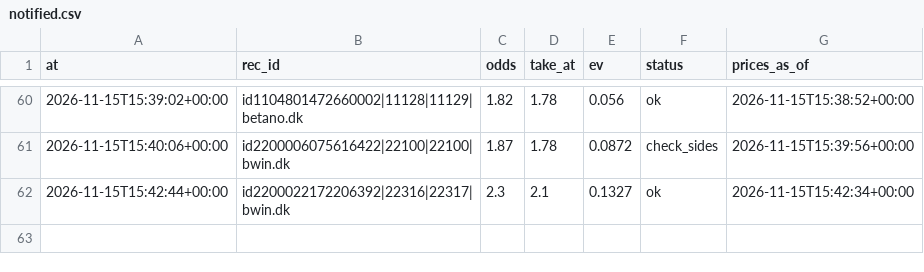
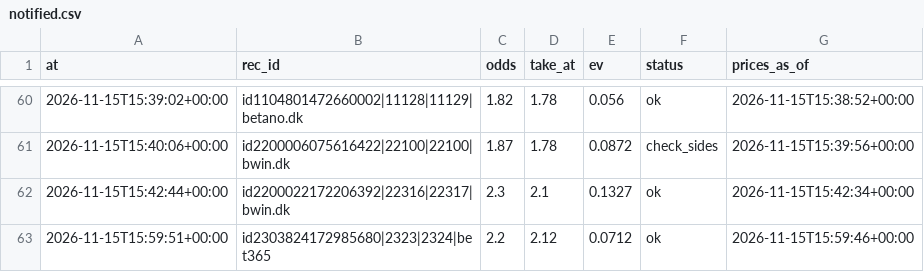
Before and after one commit to lukkeodds/livetest-log, a CSV file: data/notified.csv, drawn as a sheet; only a part is shown, gaps mark what is left out; the diff names each change by its address in the sheet, - before the commit and + after, or states it on an @@ line.

Commit message:
snapshot 20261115T160154Z: bets.csv, notified.csv

```diff
--- a/data/notified.csv
+++ b/data/notified.csv
+row 63: 2026-11-15T15:59:51+00:00 | id2303824172985680|2323|2324|bet365 | 2.2 | 2.12 | 0.0712 | ok | 2026-11-15T15:59:46+00:00
```
Also changed, not shown: data/bets.csv, 2 other files.
